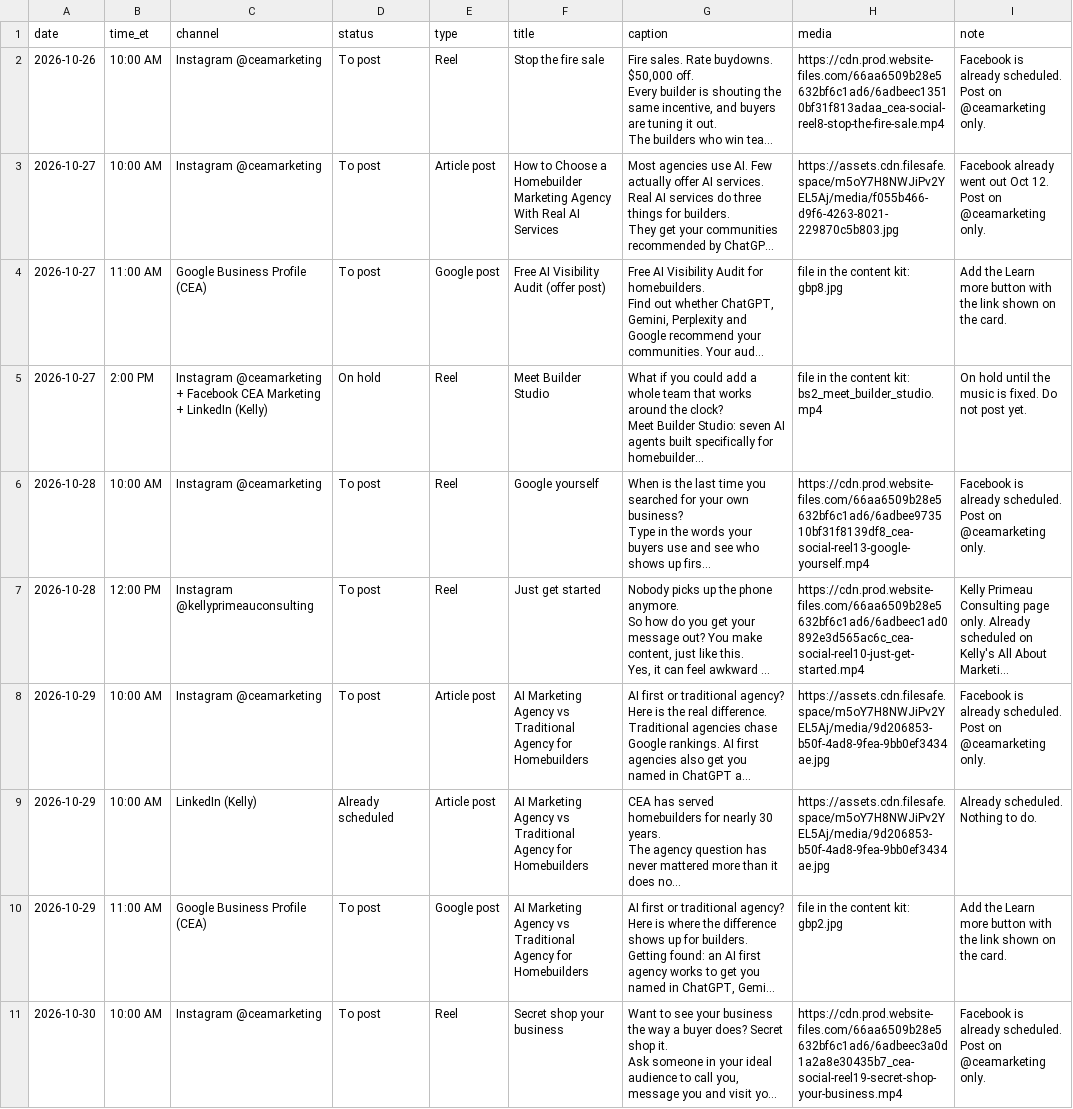
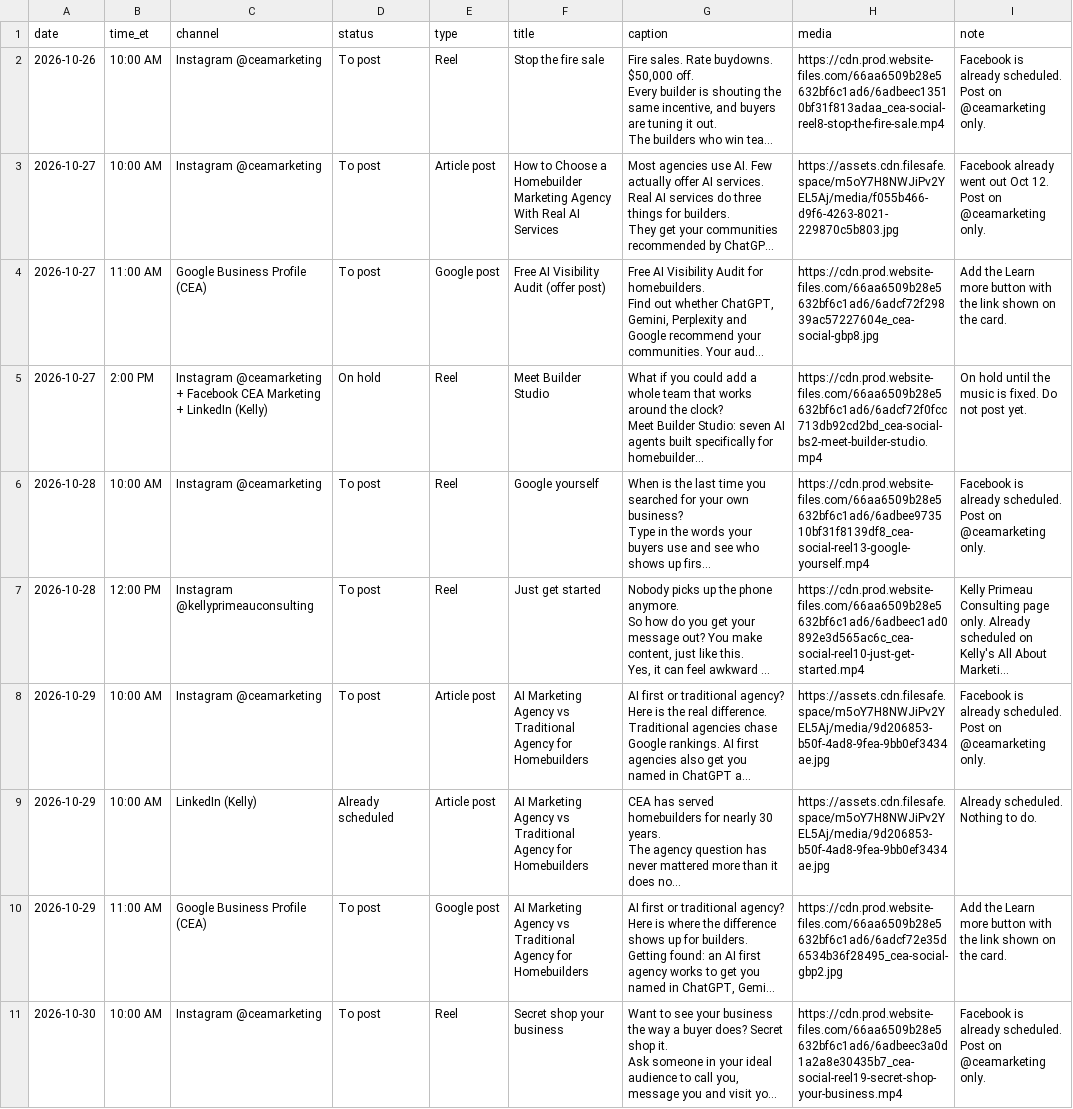
Before and after one commit to Kbosetti/builder-studio, a CSV file: campaigns/cea-social/va/CEA-Posting-Schedule-Oct26-Nov27.csv, drawn as a sheet; only a part is shown; long unchanged cells end in …; the diff covers the shown part only; the diff names each change by its address in the sheet, - before the commit and + after, or states it on an @@ line.

```diff
--- a/campaigns/cea-social/va/CEA-Posting-Schedule-Oct26-Nov27.csv
+++ b/campaigns/cea-social/va/CEA-Posting-Schedule-Oct26-Nov27.csv
-H4 (media): file in the content kit: gbp8.jpg
+H4 (media): https://cdn.prod.website-files.com/66aa6509b28e5632bf6c1ad6/6adcf72f29839ac57227604e_cea-social-gbp8.jpg
-H5 (media): file in the content kit: bs2_meet_builder_studio.mp4
+H5 (media): https://cdn.prod.website-files.com/66aa6509b28e5632bf6c1ad6/6adcf72f0fcc713db92cd2bd_cea-social-bs2-meet-builder-studio.mp4
-H10 (media): file in the content kit: gbp2.jpg
+H10 (media): https://cdn.prod.website-files.com/66aa6509b28e5632bf6c1ad6/6adcf72e35d6534b36f28495_cea-social-gbp2.jpg
```
Also changed, not shown: 14 edited cells elsewhere in this file, 2 other files.
